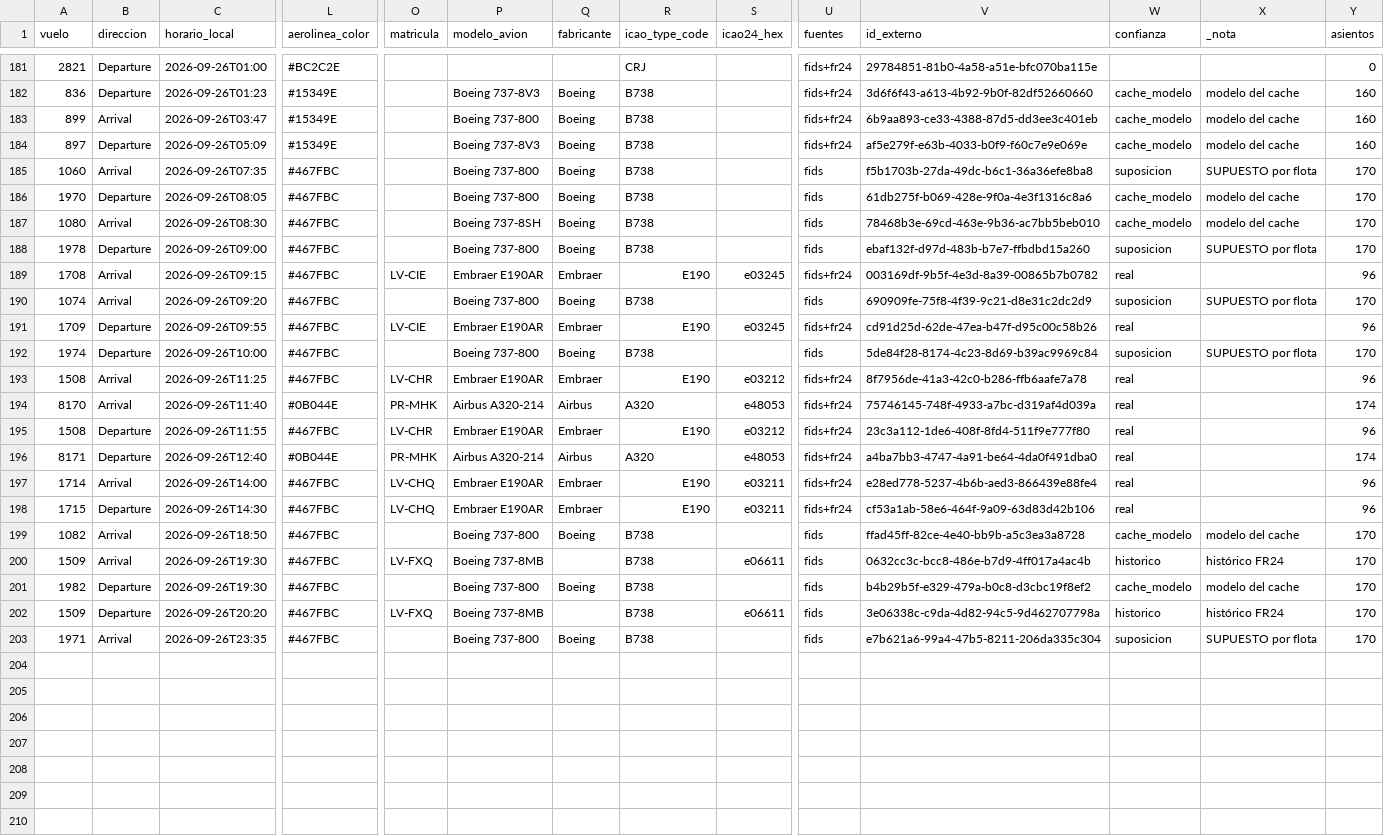
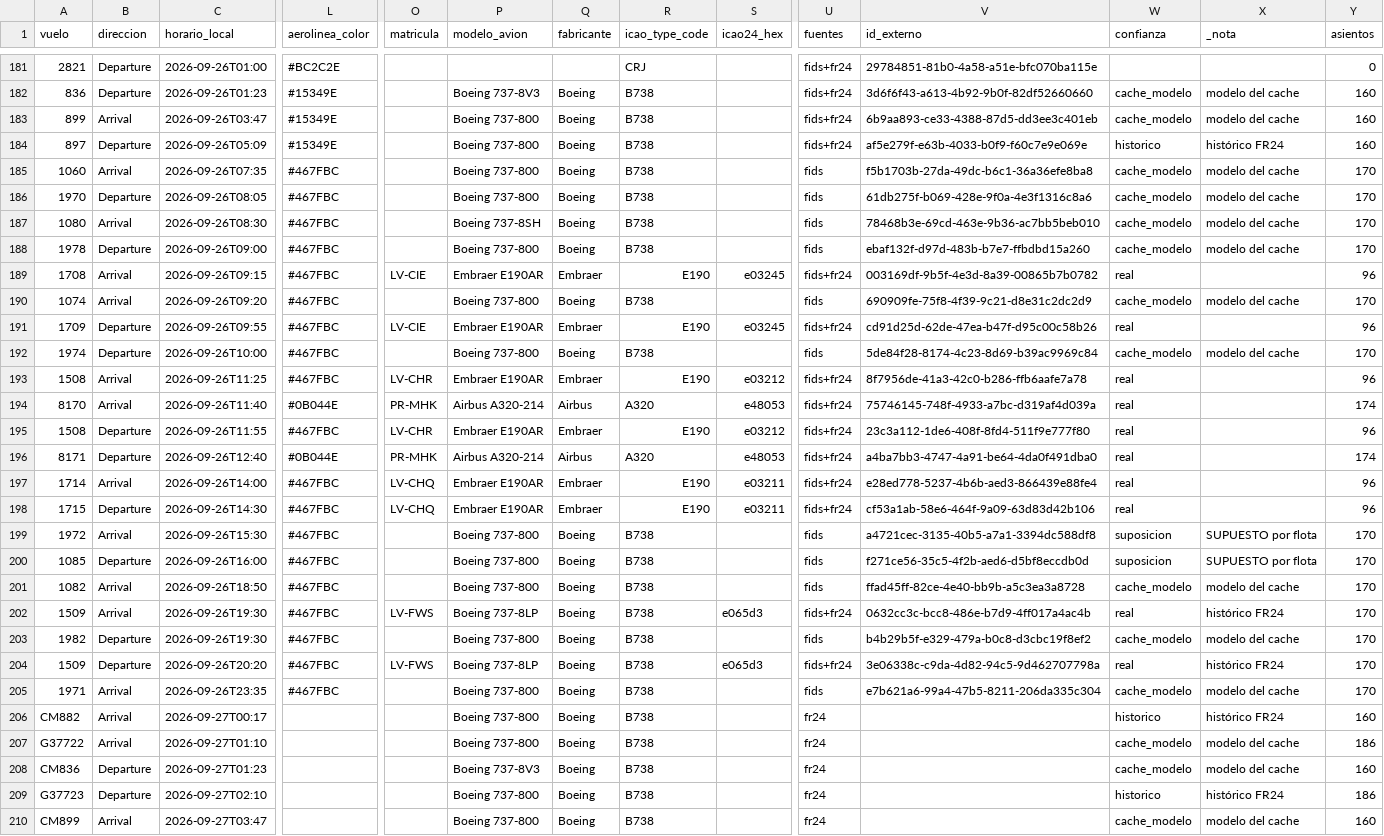
Before and after one commit to arqderman-tech/aeroros, a CSV file: vuelos_ros_historico.csv, drawn as a sheet; only a part is shown, gaps mark what is left out; addresses are those after the commit; rows hold the shown columns only; the diff covers the shown part only; the diff names each change by its address in the sheet, - before the commit and + after, or states it on an @@ line.

```diff
--- a/vuelos_ros_historico.csv
+++ b/vuelos_ros_historico.csv
-P184 (modelo_avion): Boeing 737-8V3
+P184 (modelo_avion): Boeing 737-800
-W184 (confianza): cache_modelo
+W184 (confianza): historico
-X184 (_nota): modelo del cache
+X184 (_nota): histórico FR24
-W185 (confianza): suposicion
+W185 (confianza): cache_modelo
-X185 (_nota): SUPUESTO por flota
+X185 (_nota): modelo del cache
-W188 (confianza): suposicion
+W188 (confianza): cache_modelo
-X188 (_nota): SUPUESTO por flota
+X188 (_nota): modelo del cache
-W190 (confianza): suposicion
+W190 (confianza): cache_modelo
-X190 (_nota): SUPUESTO por flota
+X190 (_nota): modelo del cache
-W192 (confianza): suposicion
+W192 (confianza): cache_modelo
-X192 (_nota): SUPUESTO por flota
+X192 (_nota): modelo del cache
+row 199: 1972 | Arrival | 2026-09-26T15:30 | #467FBC |  | Boeing 737-800 | Boeing | B738 |  | fids | a4721cec-3135-40b5-a7a1-3394dc588df8 | suposicion | SUPUESTO por flota | 170
+row 200: 1085 | Departure | 2026-09-26T16:00 | #467FBC |  | Boeing 737-800 | Boeing | B738 |  | fids | f271ce56-35c5-4f2b-aed6-d5bf8eccdb0d | suposicion | SUPUESTO por flota | 170
-O202 (matricula): LV-FXQ
+O202 (matricula): LV-FWS
-P202 (modelo_avion): Boeing 737-8MB
+P202 (modelo_avion): Boeing 737-8LP
-Q202 (fabricante): (empty)
+Q202 (fabricante): Boeing
-S202 (icao24_hex): e06611
+S202 (icao24_hex): e065d3
-U202 (fuentes): fids
+U202 (fuentes): fids+fr24
-W202 (confianza): historico
+W202 (confianza): real
-O204 (matricula): LV-FXQ
+O204 (matricula): LV-FWS
-P204 (modelo_avion): Boeing 737-8MB
+P204 (modelo_avion): Boeing 737-8LP
-Q204 (fabricante): (empty)
+Q204 (fabricante): Boeing
-S204 (icao24_hex): e06611
+S204 (icao24_hex): e065d3
-U204 (fuentes): fids
+U204 (fuentes): fids+fr24
-W204 (confianza): historico
+W204 (confianza): real
-W205 (confianza): suposicion
+W205 (confianza): cache_modelo
-X205 (_nota): SUPUESTO por flota
+X205 (_nota): modelo del cache
+row 206: CM882 | Arrival | 2026-09-27T00:17 |  |  | Boeing 737-800 | Boeing | B738 |  | fr24 |  | historico | histórico FR24 | 160
+row 207: G37722 | Arrival | 2026-09-27T01:10 |  |  | Boeing 737-800 | Boeing | B738 |  | fr24 |  | cache_modelo | modelo del cache | 186
+row 208: CM836 | Departure | 2026-09-27T01:23 |  |  | Boeing 737-8V3 | Boeing | B738 |  | fr24 |  | cache_modelo | modelo del cache | 160
+row 209: G37723 | Departure | 2026-09-27T02:10 |  |  | Boeing 737-800 | Boeing | B738 |  | fr24 |  | historico | histórico FR24 | 186
+row 210: CM899 | Arrival | 2026-09-27T03:47 |  |  | Boeing 737-800 | Boeing | B738 |  | fr24 |  | cache_modelo | modelo del cache | 160
```
Also changed, not shown: 51 edited cells elsewhere in this file, reporte_asientos_aerolinea.csv, reporte_asientos_mes_aero_ruta.csv, 7 other files.
